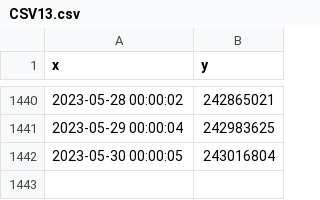
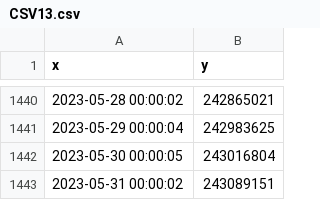
Before and after one commit to MoneyGrass/PnW_Graph_CSV, a CSV file: manus/CSV13.csv, drawn as a sheet; only a part is shown, gaps mark what is left out; the diff names each change by its address in the sheet, - before the commit and + after, or states it on an @@ line.

```diff
--- a/manus/CSV13.csv
+++ b/manus/CSV13.csv
+row 1443: 2023-05-31 00:00:02 | 243089151
```
Also changed, not shown: food/CSV11.csv, manus/CSV19.csv, 15 other files.
